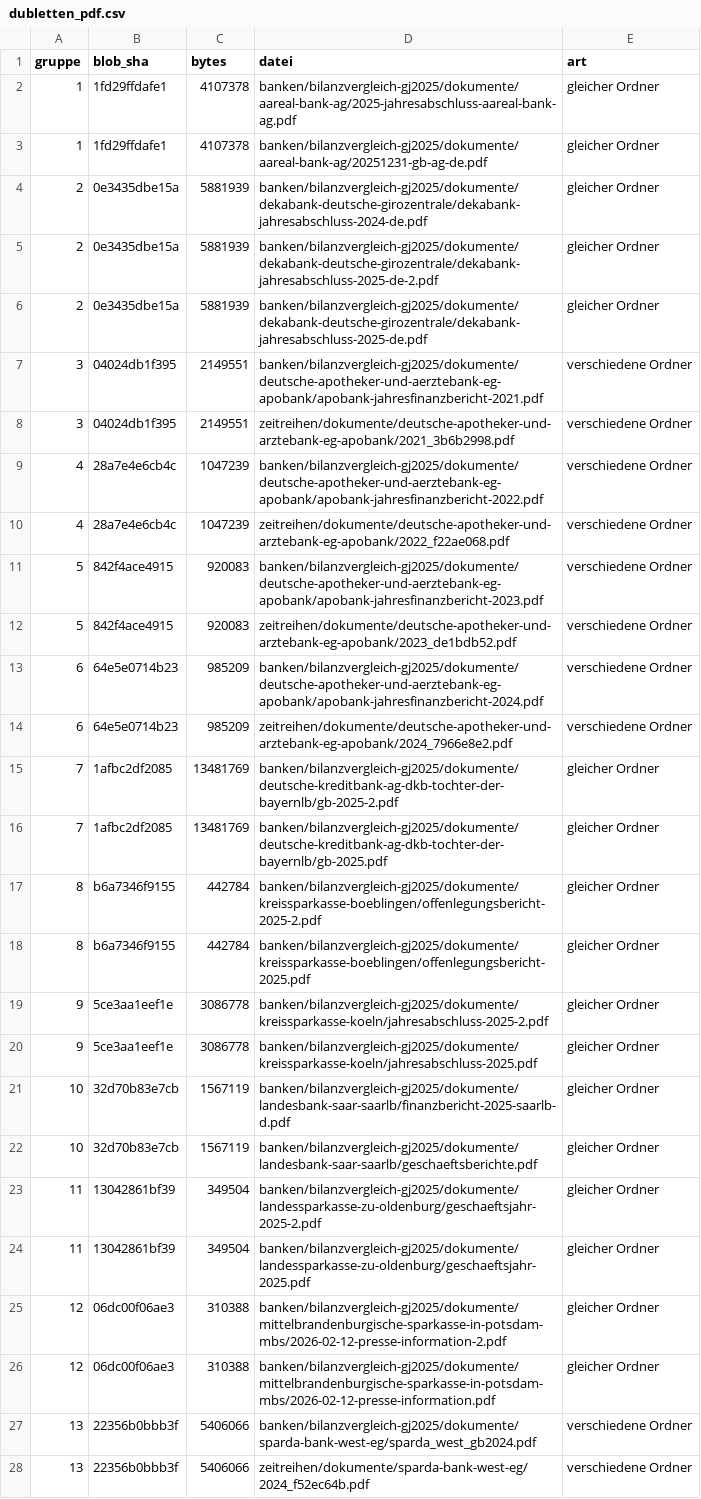
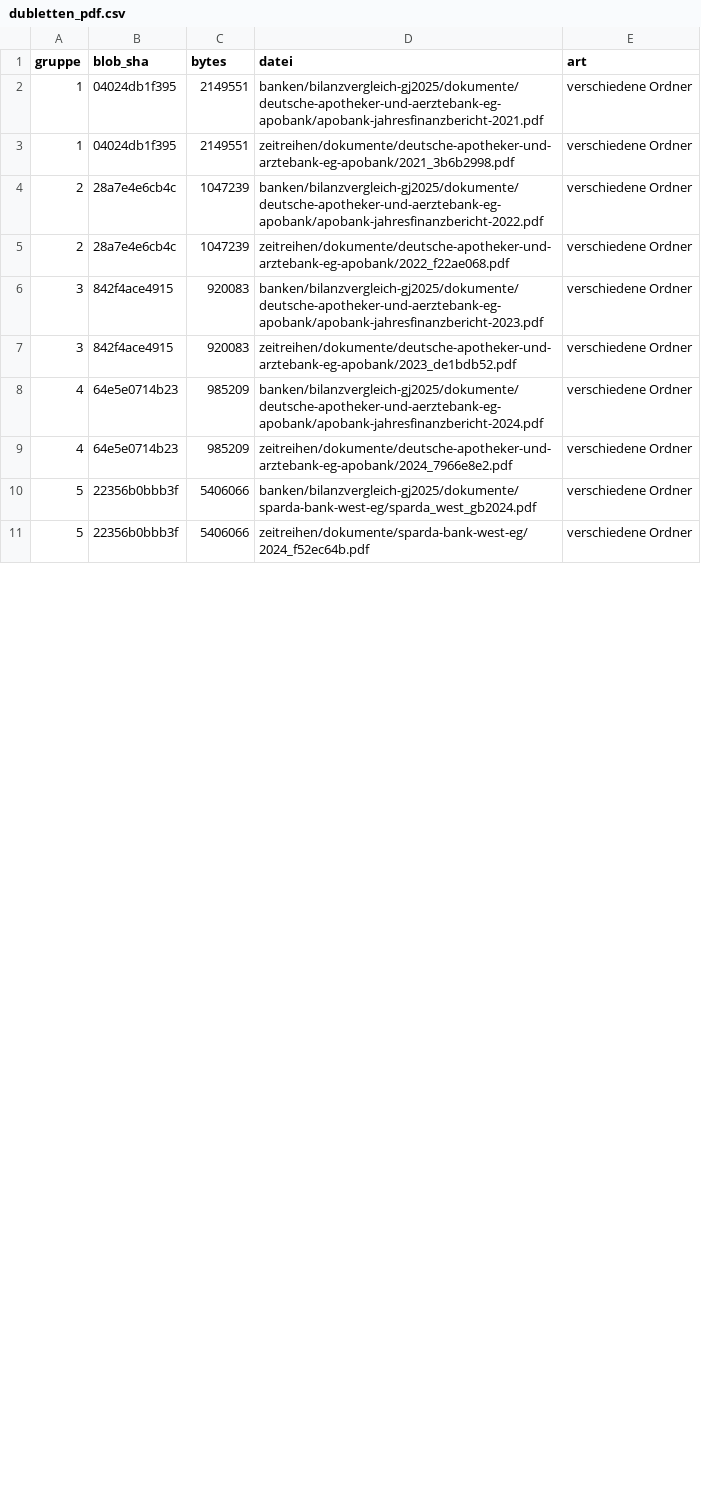
Before and after one commit to chillkrote/Unternehmenskennzahlen, a CSV file: pruefung/dubletten_pdf.csv, drawn as a sheet; only a part is shown; the diff covers the shown part only.

```diff
--- a/pruefung/dubletten_pdf.csv
+++ b/pruefung/dubletten_pdf.csv
@@ -1,28 +1,11 @@
 gruppe;blob_sha;bytes;datei;art
-1;1fd29ffdafe1;4107378;banken/bilanzvergleich-gj2025/dokumente/aareal-bank-ag/2025-jahresabschluss-aareal-bank-ag.pdf;gleicher Ordner
-1;1fd29ffdafe1;4107378;banken/bilanzvergleich-gj2025/dokumente/aareal-bank-ag/20251231-gb-ag-de.pdf;gleicher Ordner
-2;0e3435dbe15a;5881939;banken/bilanzvergleich-gj2025/dokumente/dekabank-deutsche-girozentrale/dekabank-jahresabschluss-2024-de.pdf;gleicher Ordner
-2;0e3435dbe15a;5881939;banken/bilanzvergleich-gj2025/dokumente/dekabank-deutsche-girozentrale/dekabank-jahresabschluss-2025-de-2.pdf;gleicher Ordner
-2;0e3435dbe15a;5881939;banken/bilanzvergleich-gj2025/dokumente/dekabank-deutsche-girozentrale/dekabank-jahresabschluss-2025-de.pdf;gleicher Ordner
-3;04024db1f395;2149551;banken/bilanzvergleich-gj2025/dokumente/deutsche-apotheker-und-aerztebank-eg-apobank/apobank-jahresfinanzbericht-2021.pdf;verschiedene Ordner
-3;04024db1f395;2149551;zeitreihen/dokumente/deutsche-apotheker-und-arztebank-eg-apobank/2021_3b6b2998.pdf;verschiedene Ordner
-4;28a7e4e6cb4c;1047239;banken/bilanzvergleich-gj2025/dokumente/deutsche-apotheker-und-aerztebank-eg-apobank/apobank-jahresfinanzbericht-2022.pdf;verschiedene Ordner
-4;28a7e4e6cb4c;1047239;zeitreihen/dokumente/deutsche-apotheker-und-arztebank-eg-apobank/2022_f22ae068.pdf;verschiedene Ordner
-5;842f4ace4915;920083;banken/bilanzvergleich-gj2025/dokumente/deutsche-apotheker-und-aerztebank-eg-apobank/apobank-jahresfinanzbericht-2023.pdf;verschiedene Ordner
-5;842f4ace4915;920083;zeitreihen/dokumente/deutsche-apotheker-und-arztebank-eg-apobank/2023_de1bdb52.pdf;verschiedene Ordner
-6;64e5e0714b23;985209;banken/bilanzvergleich-gj2025/dokumente/deutsche-apotheker-und-aerztebank-eg-apobank/apobank-jahresfinanzbericht-2024.pdf;verschiedene Ordner
-6;64e5e0714b23;985209;zeitreihen/dokumente/deutsche-apotheker-und-arztebank-eg-apobank/2024_7966e8e2.pdf;verschiedene Ordner
-7;1afbc2df2085;13481769;banken/bilanzvergleich-gj2025/dokumente/deutsche-kreditbank-ag-dkb-tochter-der-bayernlb/gb-2025-2.pdf;gleicher Ordner
-7;1afbc2df2085;13481769;banken/bilanzvergleich-gj2025/dokumente/deutsche-kreditbank-ag-dkb-tochter-der-bayernlb/gb-2025.pdf;gleicher Ordner
-8;b6a7346f9155;442784;banken/bilanzvergleich-gj2025/dokumente/kreissparkasse-boeblingen/offenlegungsbericht-2025-2.pdf;gleicher Ordner
-8;b6a7346f9155;442784;banken/bilanzvergleich-gj2025/dokumente/kreissparkasse-boeblingen/offenlegungsbericht-2025.pdf;gleicher Ordner
-9;5ce3aa1eef1e;3086778;banken/bilanzvergleich-gj2025/dokumente/kreissparkasse-koeln/jahresabschluss-2025-2.pdf;gleicher Ordner
-9;5ce3aa1eef1e;3086778;banken/bilanzvergleich-gj2025/dokumente/kreissparkasse-koeln/jahresabschluss-2025.pdf;gleicher Ordner
-10;32d70b83e7cb;1567119;banken/bilanzvergleich-gj2025/dokumente/landesbank-saar-saarlb/finanzbericht-2025-saarlb-d.pdf;gleicher Ordner
-10;32d70b83e7cb;1567119;banken/bilanzvergleich-gj2025/dokumente/landesbank-saar-saarlb/geschaeftsberichte.pdf;gleicher Ordner
-11;13042861bf39;349504;banken/bilanzvergleich-gj2025/dokumente/landessparkasse-zu-oldenburg/geschaeftsjahr-2025-2.pdf;gleicher Ordner
-11;13042861bf39;349504;banken/bilanzvergleich-gj2025/dokumente/landessparkasse-zu-oldenburg/geschaeftsjahr-2025.pdf;gleicher Ordner
-12;06dc00f06ae3;310388;banken/bilanzvergleich-gj2025/dokumente/mittelbrandenburgische-sparkasse-in-potsdam-mbs/2026-02-12-presse-information-2.pdf;gleicher Ordner
-12;06dc00f06ae3;310388;banken/bilanzvergleich-gj2025/dokumente/mittelbrandenburgische-sparkasse-in-potsdam-mbs/2026-02-12-presse-information.pdf;gleicher Ordner
-13;22356b0bbb3f;5406066;banken/bilanzvergleich-gj2025/dokumente/sparda-bank-west-eg/sparda_west_gb2024.pdf;verschiedene Ordner
-13;22356b0bbb3f;5406066;zeitreihen/dokumente/sparda-bank-west-eg/2024_f52ec64b.pdf;verschiedene Ordner
+1;04024db1f395;2149551;banken/bilanzvergleich-gj2025/dokumente/deutsche-apotheker-und-aerztebank-eg-apobank/apobank-jahresfinanzbericht-2021.pdf;verschiedene Ordner
+1;04024db1f395;2149551;zeitreihen/dokumente/deutsche-apotheker-und-arztebank-eg-apobank/2021_3b6b2998.pdf;verschiedene Ordner
+2;28a7e4e6cb4c;1047239;banken/bilanzvergleich-gj2025/dokumente/deutsche-apotheker-und-aerztebank-eg-apobank/apobank-jahresfinanzbericht-2022.pdf;verschiedene Ordner
+2;28a7e4e6cb4c;1047239;zeitreihen/dokumente/deutsche-apotheker-und-arztebank-eg-apobank/2022_f22ae068.pdf;verschiedene Ordner
+3;842f4ace4915;920083;banken/bilanzvergleich-gj2025/dokumente/deutsche-apotheker-und-aerztebank-eg-apobank/apobank-jahresfinanzbericht-2023.pdf;verschiedene Ordner
+3;842f4ace4915;920083;zeitreihen/dokumente/deutsche-apotheker-und-arztebank-eg-apobank/2023_de1bdb52.pdf;verschiedene Ordner
+4;64e5e0714b23;985209;banken/bilanzvergleich-gj2025/dokumente/deutsche-apotheker-und-aerztebank-eg-apobank/apobank-jahresfinanzbericht-2024.pdf;verschiedene Ordner
+4;64e5e0714b23;985209;zeitreihen/dokumente/deutsche-apotheker-und-arztebank-eg-apobank/2024_7966e8e2.pdf;verschiedene Ordner
+5;22356b0bbb3f;5406066;banken/bilanzvergleich-gj2025/dokumente/sparda-bank-west-eg/sparda_west_gb2024.pdf;verschiedene Ordner
+5;22356b0bbb3f;5406066;zeitreihen/dokumente/sparda-bank-west-eg/2024_f52ec64b.pdf;verschiedene Ordner
```
Also changed, not shown: 12 removed rows and 24 edited cells elsewhere in this file.
